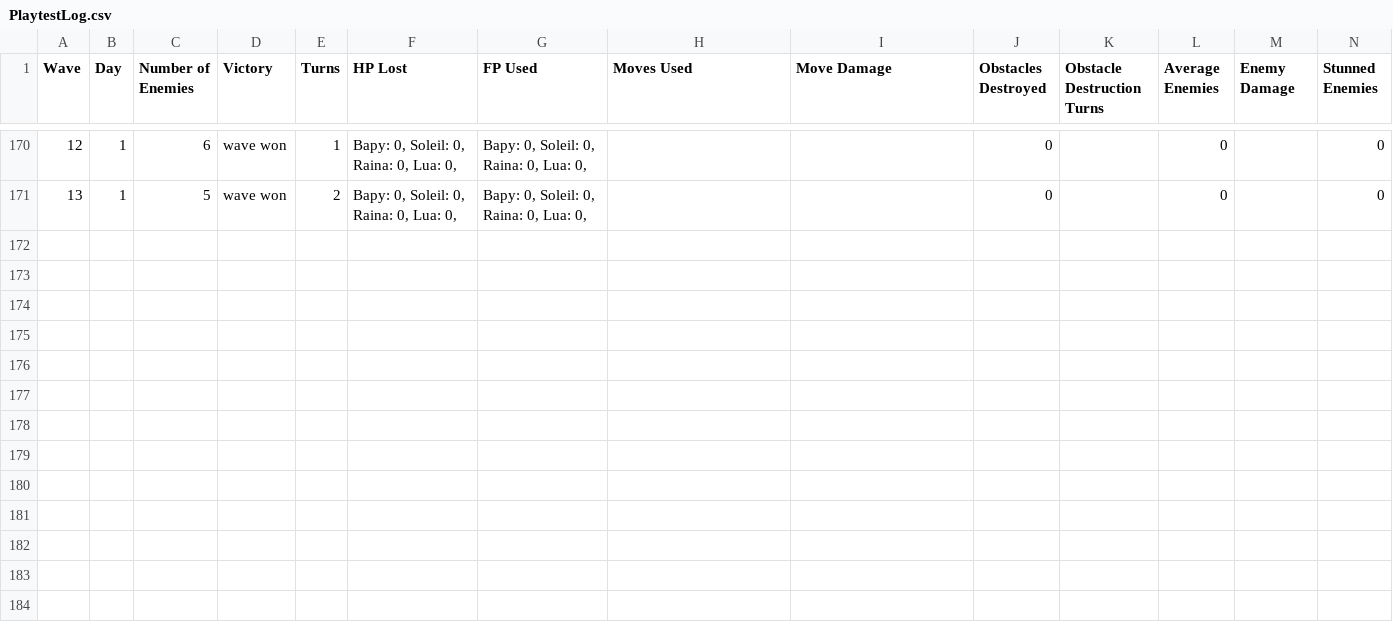
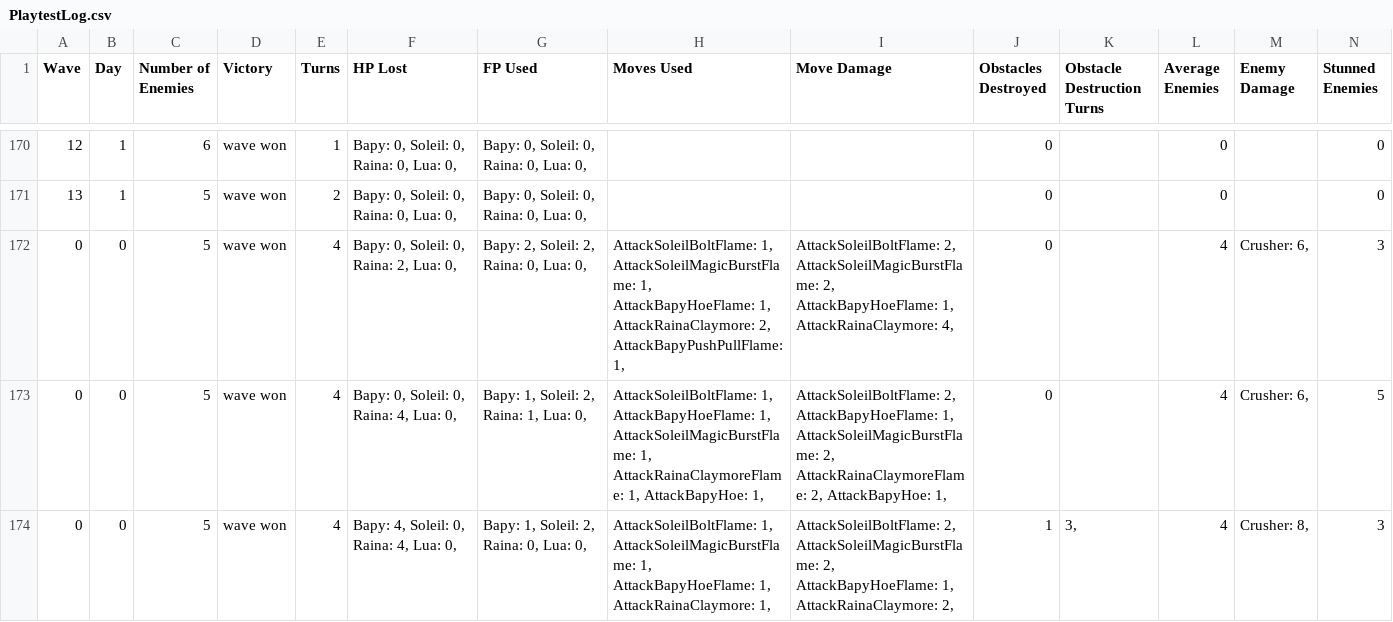
Before and after one commit to ValentinoAbate/HeartOfEnya, a CSV file: HeartOfEnya/HeartOfEnya/Assets/PlaytestLog.csv, drawn as a sheet; only a part is shown, gaps mark what is left out; rows hold the shown columns only; the diff names each change by its address in the sheet, - before the commit and + after, or states it on an @@ line.

```diff
--- a/HeartOfEnya/HeartOfEnya/Assets/PlaytestLog.csv
+++ b/HeartOfEnya/HeartOfEnya/Assets/PlaytestLog.csv
+row 172: 0 | 0 | 5 | wave won | 4 | Bapy: 0, Soleil: 0, Raina: 2, Lua: 0, | Bapy: 2, Soleil: 2, Raina: 0, Lua: 0, | AttackSoleilBoltFlame: 1, AttackSoleilMagicBurstFlame: 1, AttackBapyHoeFlame: 1, AttackRainaClaymore: 2, AttackBapyPushPullFlame: 1, | AttackSoleilBoltFlame: 2, AttackSoleilMagicBurstFlame: 2, AttackBapyHoeFlame: 1, AttackRainaClaymore: 4, | 0 |  | 4 | Crusher: 6, | 3
+row 173: 0 | 0 | 5 | wave won | 4 | Bapy: 0, Soleil: 0, Raina: 4, Lua: 0, | Bapy: 1, Soleil: 2, Raina: 1, Lua: 0, | AttackSoleilBoltFlame: 1, AttackBapyHoeFlame: 1, AttackSoleilMagicBurstFlame: 1, AttackRainaClaymoreFlame: 1, AttackBapyHoe: 1, | AttackSoleilBoltFlame: 2, AttackBapyHoeFlame: 1, AttackSoleilMagicBurstFlame: 2, AttackRainaClaymoreFlame: 2, AttackBapyHoe: 1, | 0 |  | 4 | Crusher: 6, | 5
+row 174: 0 | 0 | 5 | wave won | 4 | Bapy: 4, Soleil: 0, Raina: 4, Lua: 0, | Bapy: 1, Soleil: 2, Raina: 0, Lua: 0, | AttackSoleilBoltFlame: 1, AttackSoleilMagicBurstFlame: 1, AttackBapyHoeFlame: 1, AttackRainaClaymore: 1, | AttackSoleilBoltFlame: 2, AttackSoleilMagicBurstFlame: 2, AttackBapyHoeFlame: 1, AttackRainaClaymore: 2, | 1 | 3, | 4 | Crusher: 8, | 3
```
Also changed, not shown: 11 other files.
